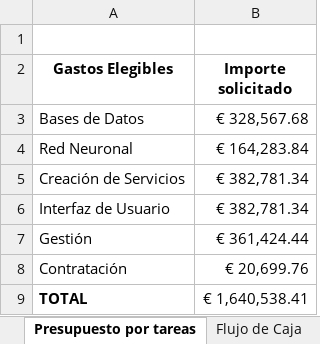
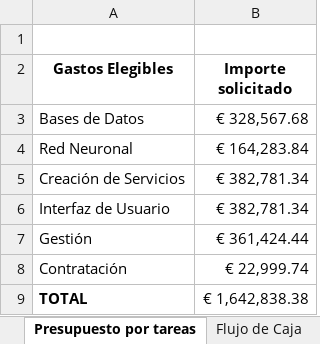
Before and after one commit to migueldgoncalves/PGPIproject, an Excel workbook: Practica_4/Libro1.xlsx, sheet Presupuesto por tareas, drawn as a sheet; values as stored, in another font and other column widths than the file's, no borders; the diff names each change by its address in the sheet, - before the commit and + after, or states it on an @@ line.

Commit message:
Presupuesto por tareas, VAN y TIR hechos

```diff
--- a/Practica_4/Libro1.xlsx (sheet Presupuesto por tareas)
+++ b/Practica_4/Libro1.xlsx (sheet Presupuesto por tareas)
-B8 (Importe solicitado): € 20,699.76
+B8 (Importe solicitado): € 22,999.74
-B9 (Importe solicitado): € 1,640,538.41
+B9 (Importe solicitado): € 1,642,838.38
```
Also changed, not shown: sheet Valor Actual Neto, sheet Flujo de Caja, 2 other files.
